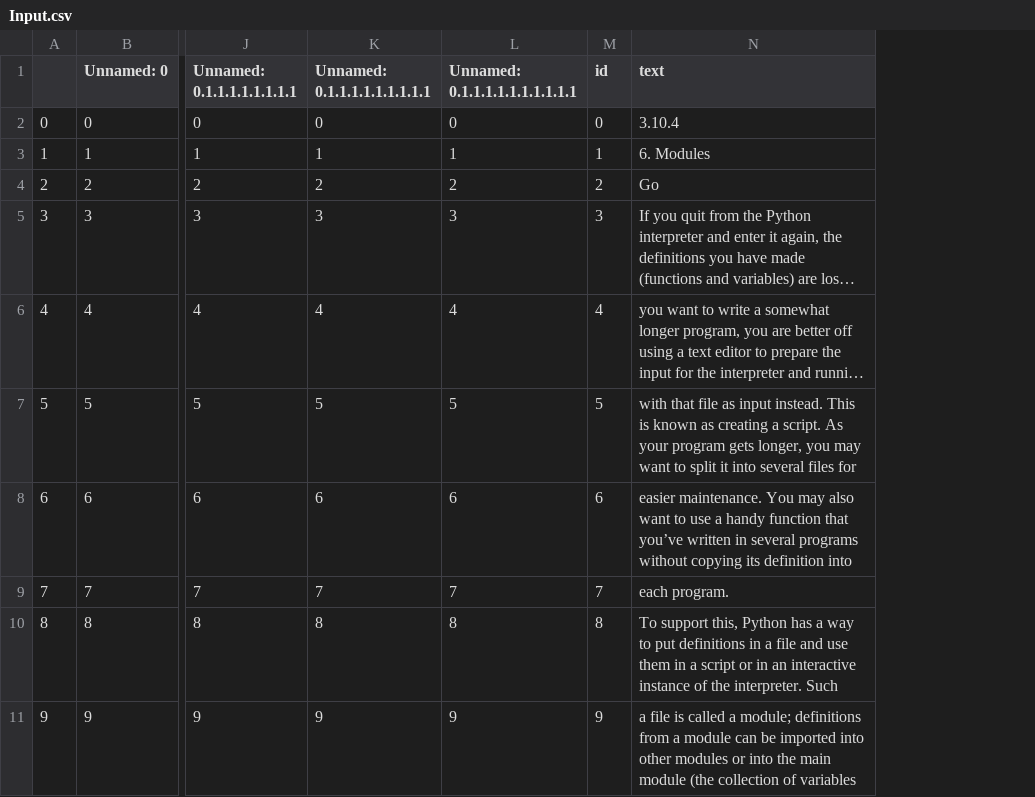
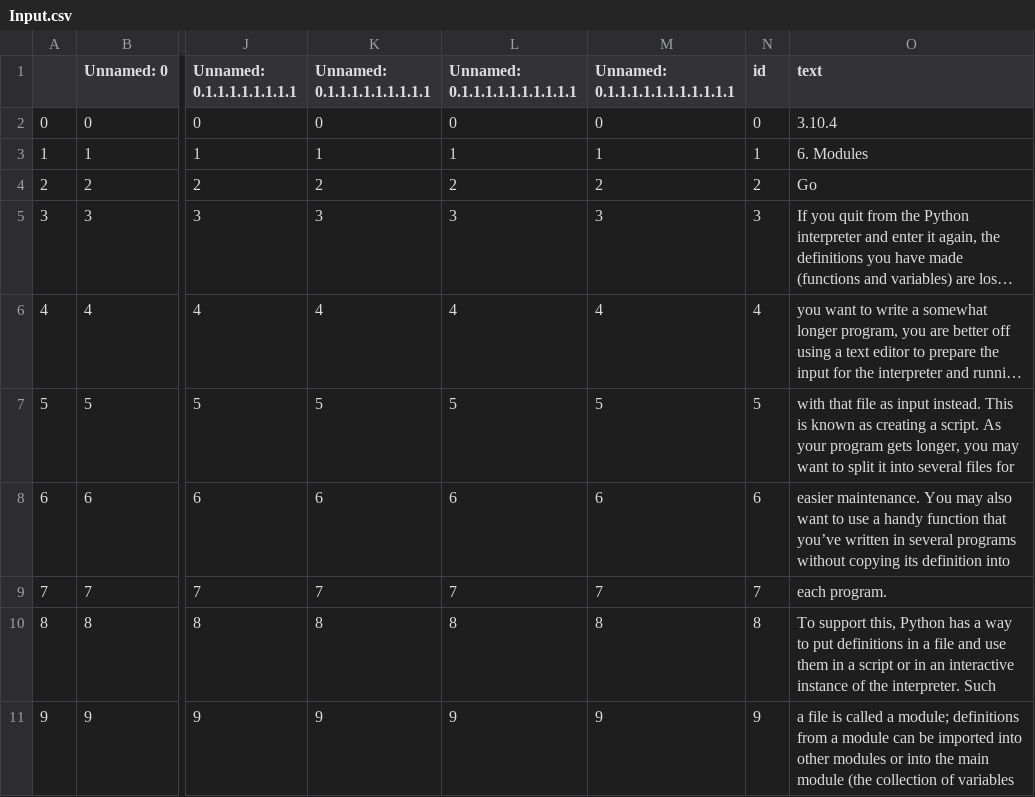
Before and after one commit to OrionXV/WebtopAppForHateDetection, a CSV file: Model/input/Input.csv, drawn as a sheet; only a part is shown, gaps mark what is left out; long unchanged cells end in …; the diff names each change by its address in the sheet, - before the commit and + after, or states it on an @@ line.

```diff
--- a/Model/input/Input.csv
+++ b/Model/input/Input.csv
+column M (Unnamed: 0.1.1.1.1.1.1.1.1.1.1.1), rows 2-11: 0 | 1 | 2 | 3 | 4 | 5 | 6 | 7 | 8 | 9
```
Also changed, not shown: 1 other file.
